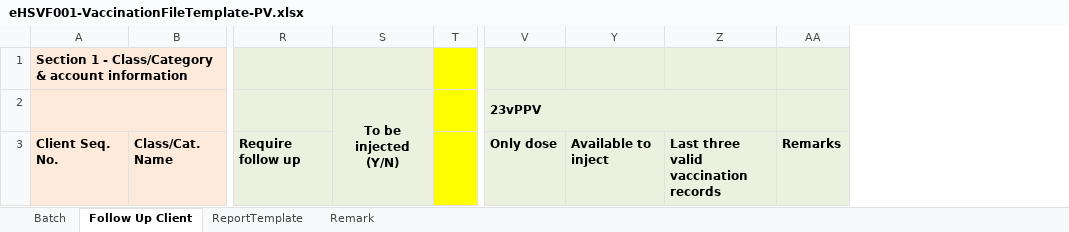
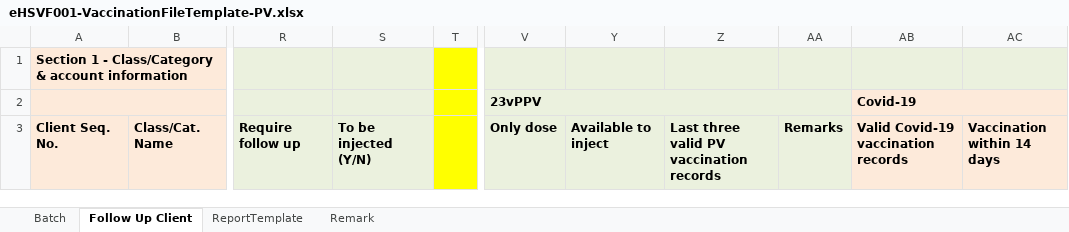
Before and after one commit to ethancyf/ethancyf, an Excel workbook: EHS2019/EHS/ExcelGenerator/Template/eHSVF001-VaccinationFileTemplate-PV.xlsx, sheet Follow Up Client, drawn as a sheet; only a part is shown, gaps mark what is left out; values as stored, in another font and other column widths than the file's, no borders; conditional formats not drawn; removed rows and columns are numbered as before the commit, all else as after; the diff names each change by its address in the sheet, - before the commit and + after, or states it on an @@ line.

```diff
--- a/EHS2019/EHS/ExcelGenerator/Template/eHSVF001-VaccinationFileTemplate-PV.xlsx (sheet Follow Up Client)
+++ b/EHS2019/EHS/ExcelGenerator/Template/eHSVF001-VaccinationFileTemplate-PV.xlsx (sheet Follow Up Client)
-column Z, row 3: Last three valid vaccination records
+column Z, row 3: Last three valid PV vaccination records
+column AB, rows 2-3: Covid-19 | Valid Covid-19 vaccination records
+column AC, row 3: Vaccination within 14 days
-S2: To be injected (Y/N)
+S2: (empty)
-S2:S3 merged
-V2:Z2 merged
+V2:AA2 merged
-S3: (empty)
+S3: To be injected (Y/N)
```
Also changed, not shown: sheet ReportTemplate, sheet Batch, EHS2019/EHS/ExcelGenerator/Template/eHSVF000-VaccinationFileTemplate.xlsx, EHS2019/EHS/ExcelGenerator/Template/eHSVF001-VaccinationFileTemplate-PV13.xlsx, 4 other files.
